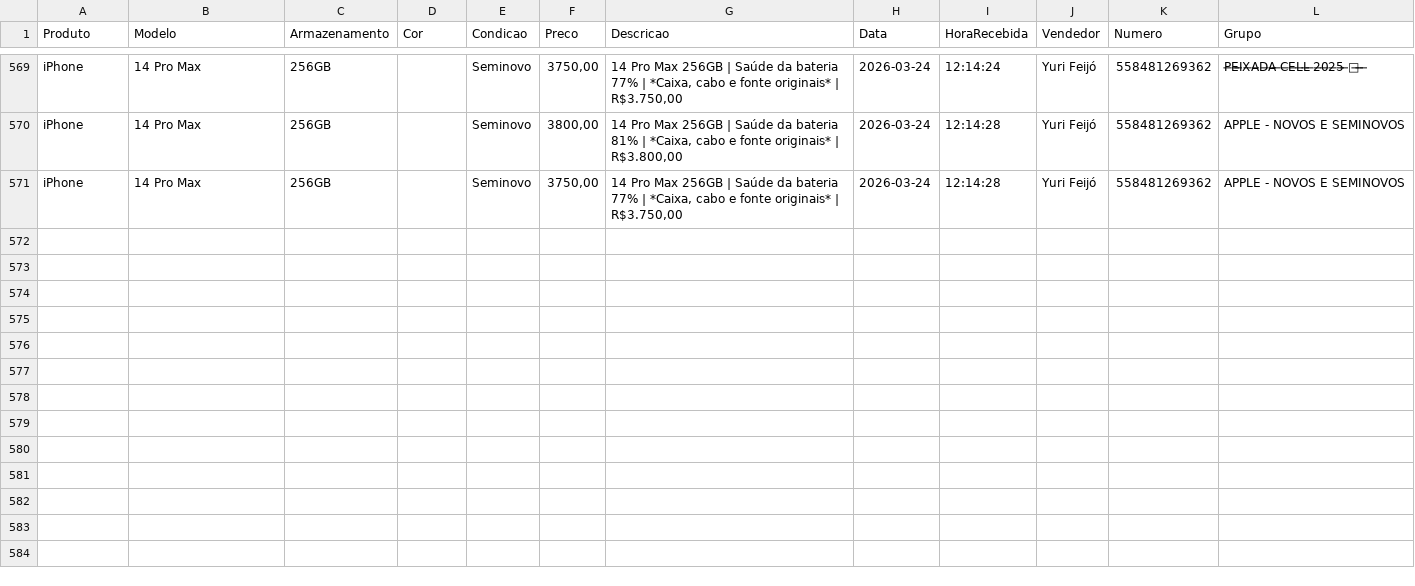
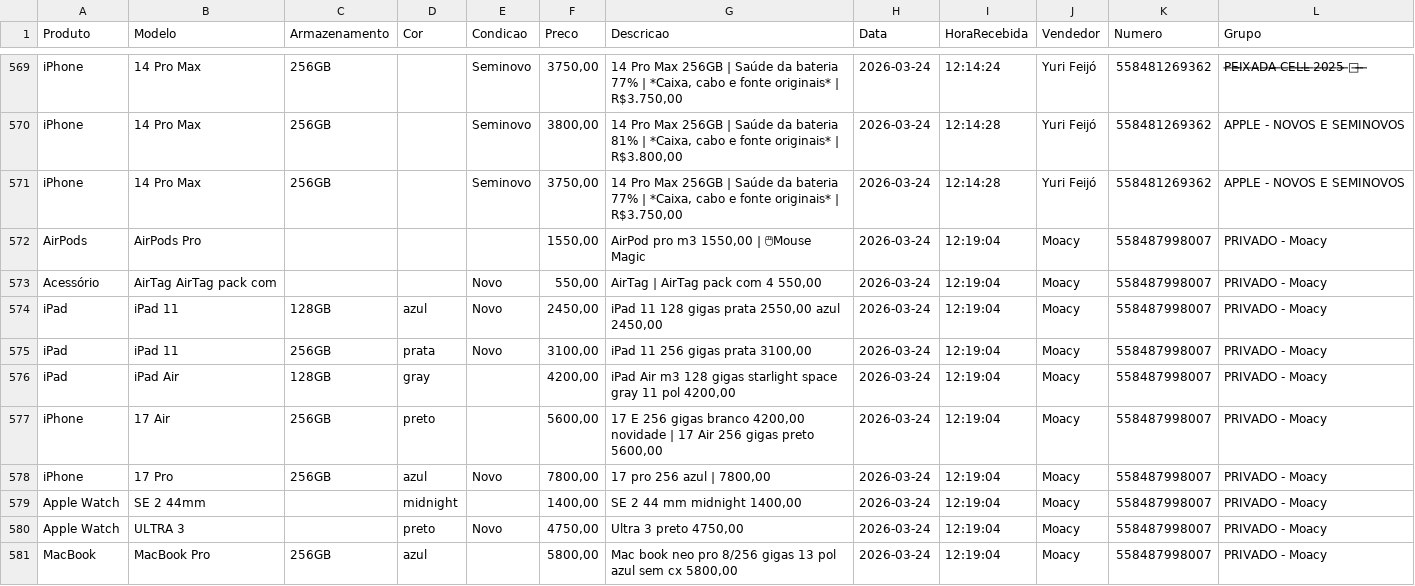
Before and after one commit to informark/Repository-name-relatorio-informark, a CSV file: preco_dia.csv, drawn as a sheet; only a part is shown, gaps mark what is left out; the diff names each change by its address in the sheet, - before the commit and + after, or states it on an @@ line.

```diff
--- a/preco_dia.csv
+++ b/preco_dia.csv
+row 572: AirPods | AirPods Pro |  |  |  | 1550,00 | AirPod pro m3 1550,00 | 🖱Mouse Magic | 2026-03-24 | 12:19:04 | Moacy | 558487998007 | PRIVADO - Moacy
+row 573: Acessório | AirTag AirTag pack com |  |  | Novo | 550,00 | AirTag | AirTag pack com 4 550,00 | 2026-03-24 | 12:19:04 | Moacy | 558487998007 | PRIVADO - Moacy
+row 574: iPad | iPad 11 | 128GB | azul | Novo | 2450,00 | iPad 11 128 gigas prata 2550,00 azul 2450,00 | 2026-03-24 | 12:19:04 | Moacy | 558487998007 | PRIVADO - Moacy
+row 575: iPad | iPad 11 | 256GB | prata | Novo | 3100,00 | iPad 11 256 gigas prata 3100,00 | 2026-03-24 | 12:19:04 | Moacy | 558487998007 | PRIVADO - Moacy
+row 576: iPad | iPad Air | 128GB | gray |  | 4200,00 | iPad Air m3 128 gigas starlight space gray 11 pol 4200,00 | 2026-03-24 | 12:19:04 | Moacy | 558487998007 | PRIVADO - Moacy
+row 577: iPhone | 17 Air | 256GB | preto |  | 5600,00 | 17 E 256 gigas branco 4200,00 novidade | 17 Air 256 gigas preto 5600,00 | 2026-03-24 | 12:19:04 | Moacy | 558487998007 | PRIVADO - Moacy
+row 578: iPhone | 17 Pro | 256GB | azul | Novo | 7800,00 | 17 pro 256 azul | 7800,00 | 2026-03-24 | 12:19:04 | Moacy | 558487998007 | PRIVADO - Moacy
+row 579: Apple Watch | SE 2 44mm |  | midnight |  | 1400,00 | SE 2 44 mm midnight 1400,00 | 2026-03-24 | 12:19:04 | Moacy | 558487998007 | PRIVADO - Moacy
+row 580: Apple Watch | ULTRA 3 |  | preto | Novo | 4750,00 | Ultra 3 preto 4750,00 | 2026-03-24 | 12:19:04 | Moacy | 558487998007 | PRIVADO - Moacy
+row 581: MacBook | MacBook Pro | 256GB | azul |  | 5800,00 | Mac book neo pro 8/256 gigas 13 pol azul sem cx 5800,00 | 2026-03-24 | 12:19:04 | Moacy | 558487998007 | PRIVADO - Moacy
```
Also changed, not shown: 1 other file.
